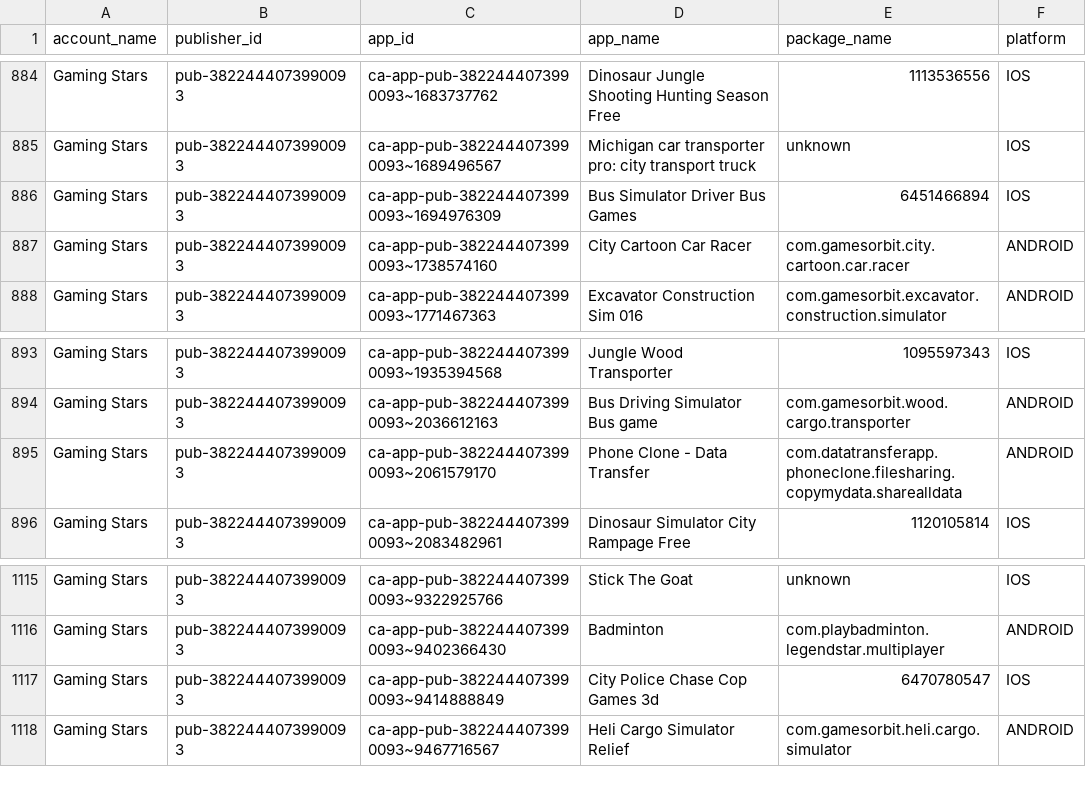
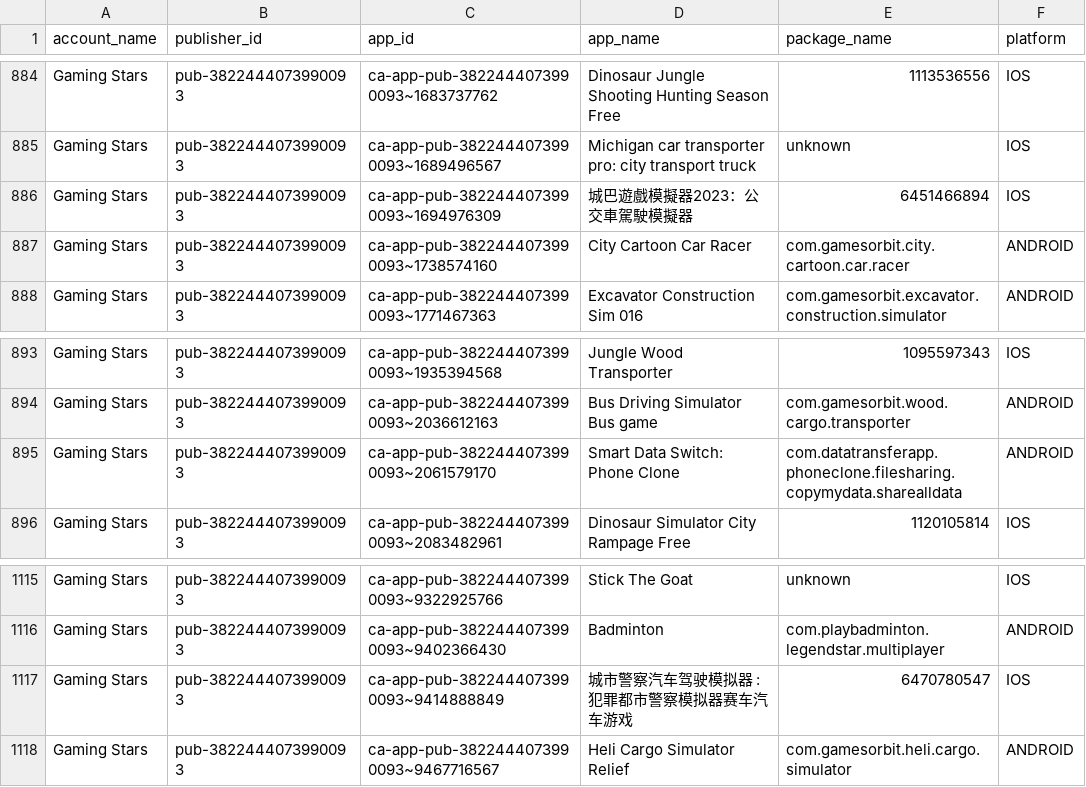
Before and after one commit to Automation2-admob/fcast-ad-engine, a CSV file: admob_apps_list.csv, drawn as a sheet; only a part is shown, gaps mark what is left out.

```diff
--- a/admob_apps_list.csv
+++ b/admob_apps_list.csv
@@ -885,3 +885,3 @@ Gaming Stars,pub-3822444073990093,ca-app-pub-3822444073990093~1683737762,Dinosau
 Gaming Stars,pub-3822444073990093,ca-app-pub-3822444073990093~1689496567,Michigan car transporter pro: city transport truck,unknown,IOS
-Gaming Stars,pub-3822444073990093,ca-app-pub-3822444073990093~1694976309,Bus Simulator Driver Bus Games,6451466894,IOS
+Gaming Stars,pub-3822444073990093,ca-app-pub-3822444073990093~1694976309,城巴遊戲模擬器2023：公交車駕駛模擬器,6451466894,IOS
 Gaming Stars,pub-3822444073990093,ca-app-pub-3822444073990093~1738574160,City Cartoon Car Racer,com.gamesorbit.city.cartoon.car.racer,ANDROID
@@ -894,3 +894,3 @@ Gaming Stars,pub-3822444073990093,ca-app-pub-3822444073990093~1935394568,Jungle
 Gaming Stars,pub-3822444073990093,ca-app-pub-3822444073990093~2036612163,Bus Driving Simulator Bus game,com.gamesorbit.wood.cargo.transporter,ANDROID
-Gaming Stars,pub-3822444073990093,ca-app-pub-3822444073990093~2061579170,Phone Clone - Data Transfer,com.datatransferapp.phoneclone.filesharing.copymydata.sharealldata,ANDROID
+Gaming Stars,pub-3822444073990093,ca-app-pub-3822444073990093~2061579170,Smart Data Switch: Phone Clone,com.datatransferapp.phoneclone.filesharing.copymydata.sharealldata,ANDROID
 Gaming Stars,pub-3822444073990093,ca-app-pub-3822444073990093~2083482961,Dinosaur Simulator City Rampage Free,1120105814,IOS
@@ -1116,3 +1116,3 @@ Gaming Stars,pub-3822444073990093,ca-app-pub-3822444073990093~9322925766,Stick T
 Gaming Stars,pub-3822444073990093,ca-app-pub-3822444073990093~9402366430,Badminton,com.playbadminton.legendstar.multiplayer,ANDROID
-Gaming Stars,pub-3822444073990093,ca-app-pub-3822444073990093~9414888849,City Police Chase Cop Games 3d,6470780547,IOS
+Gaming Stars,pub-3822444073990093,ca-app-pub-3822444073990093~9414888849,城市警察汽车驾驶模拟器 : 犯罪都市警察模拟器赛车汽车游戏,6470780547,IOS
 Gaming Stars,pub-3822444073990093,ca-app-pub-3822444073990093~9467716567,Heli Cargo Simulator Relief,com.gamesorbit.heli.cargo.simulator,ANDROID
```
